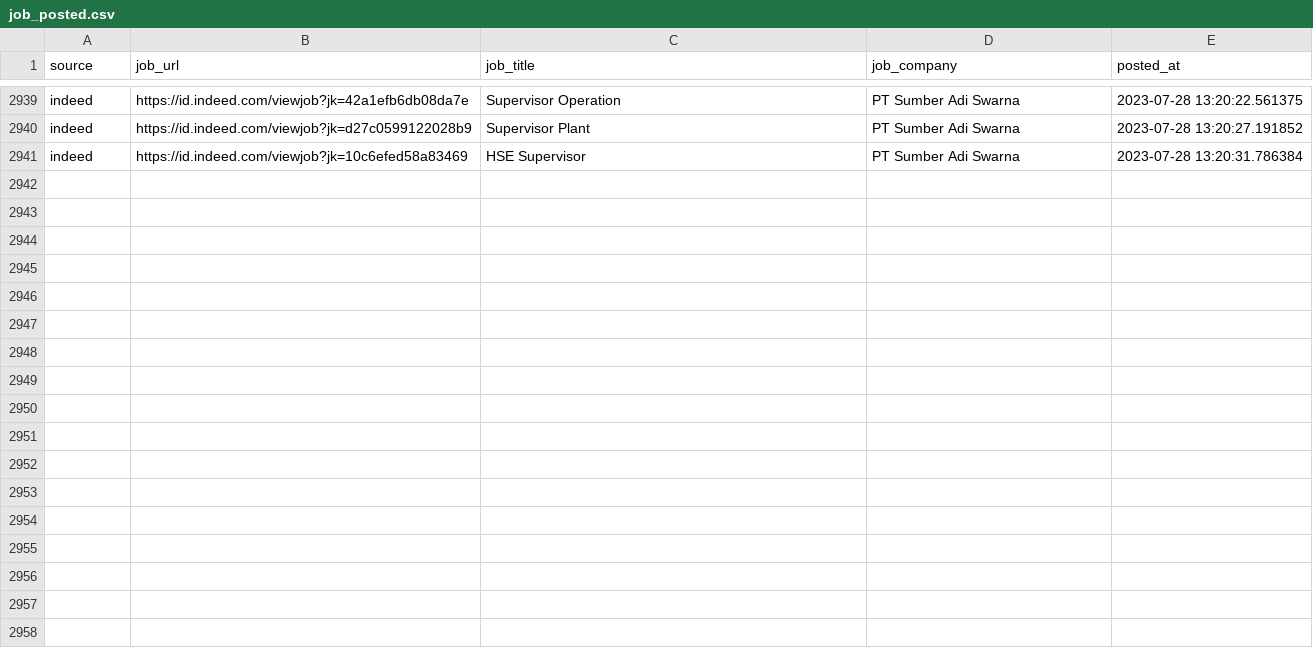
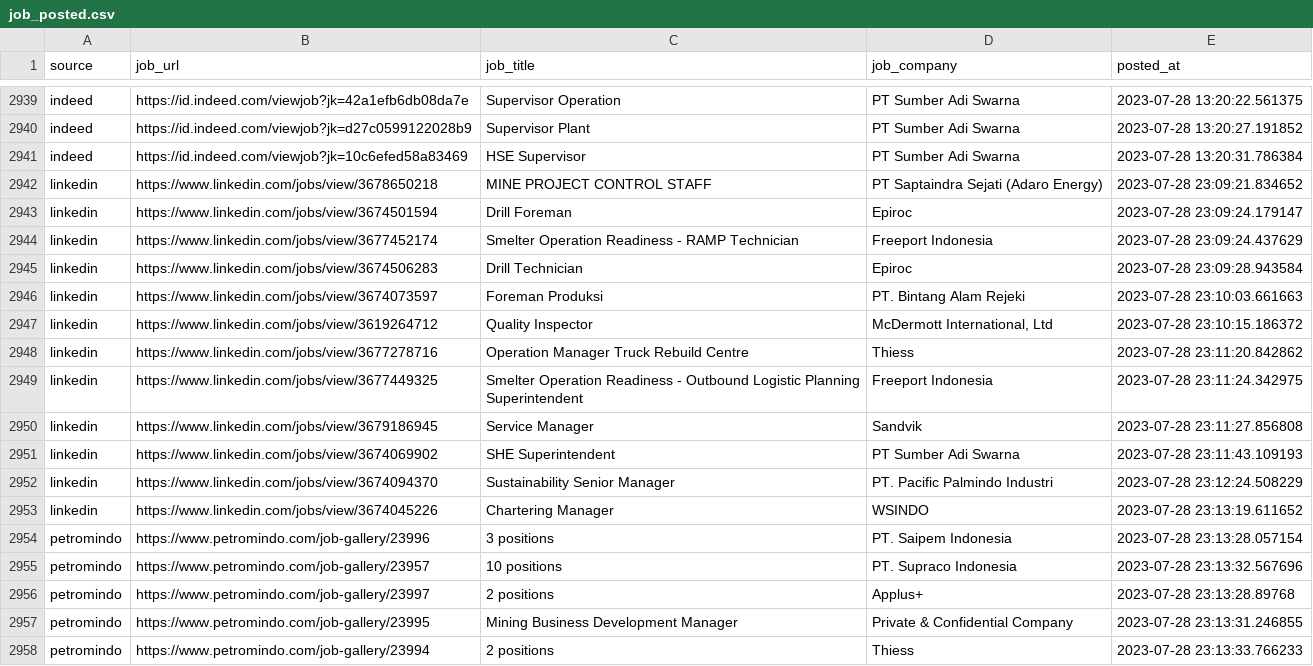
Before and after one commit to Rachdyan/geosains-job-crawler, a CSV file: data/job_posted.csv, drawn as a sheet; only a part is shown, gaps mark what is left out; the diff names each change by its address in the sheet, - before the commit and + after, or states it on an @@ line.

```diff
--- a/data/job_posted.csv
+++ b/data/job_posted.csv
+row 2942: linkedin | https://www.linkedin.com/jobs/view/3678650218 | MINE PROJECT CONTROL STAFF | PT Saptaindra Sejati (Adaro Energy) | 2023-07-28 23:09:21.834652
+row 2943: linkedin | https://www.linkedin.com/jobs/view/3674501594 | Drill Foreman | Epiroc | 2023-07-28 23:09:24.179147
+row 2944: linkedin | https://www.linkedin.com/jobs/view/3677452174 | Smelter Operation Readiness - RAMP Technician | Freeport Indonesia | 2023-07-28 23:09:24.437629
+row 2945: linkedin | https://www.linkedin.com/jobs/view/3674506283 | Drill Technician | Epiroc | 2023-07-28 23:09:28.943584
+row 2946: linkedin | https://www.linkedin.com/jobs/view/3674073597 | Foreman Produksi | PT. Bintang Alam Rejeki | 2023-07-28 23:10:03.661663
+row 2947: linkedin | https://www.linkedin.com/jobs/view/3619264712 | Quality Inspector | McDermott International, Ltd | 2023-07-28 23:10:15.186372
+row 2948: linkedin | https://www.linkedin.com/jobs/view/3677278716 | Operation Manager Truck Rebuild Centre | Thiess | 2023-07-28 23:11:20.842862
+row 2949: linkedin | https://www.linkedin.com/jobs/view/3677449325 | Smelter Operation Readiness - Outbound Logistic Planning Superintendent | Freeport Indonesia | 2023-07-28 23:11:24.342975
+row 2950: linkedin | https://www.linkedin.com/jobs/view/3679186945 | Service Manager | Sandvik | 2023-07-28 23:11:27.856808
+row 2951: linkedin | https://www.linkedin.com/jobs/view/3674069902 | SHE Superintendent | PT Sumber Adi Swarna | 2023-07-28 23:11:43.109193
+row 2952: linkedin | https://www.linkedin.com/jobs/view/3674094370 | Sustainability Senior Manager | PT. Pacific Palmindo Industri | 2023-07-28 23:12:24.508229
+row 2953: linkedin | https://www.linkedin.com/jobs/view/3674045226 | Chartering Manager | WSINDO | 2023-07-28 23:13:19.611652
+row 2954: petromindo | https://www.petromindo.com/job-gallery/23996 | 3 positions | PT. Saipem Indonesia | 2023-07-28 23:13:28.057154
+row 2955: petromindo | https://www.petromindo.com/job-gallery/23957 | 10 positions | PT. Supraco Indonesia | 2023-07-28 23:13:32.567696
+row 2956: petromindo | https://www.petromindo.com/job-gallery/23997 | 2 positions | Applus+ | 2023-07-28 23:13:28.89768
+row 2957: petromindo | https://www.petromindo.com/job-gallery/23995 | Mining Business Development Manager | Private & Confidential Company | 2023-07-28 23:13:31.246855
+row 2958: petromindo | https://www.petromindo.com/job-gallery/23994 | 2 positions | Thiess | 2023-07-28 23:13:33.766233
```
